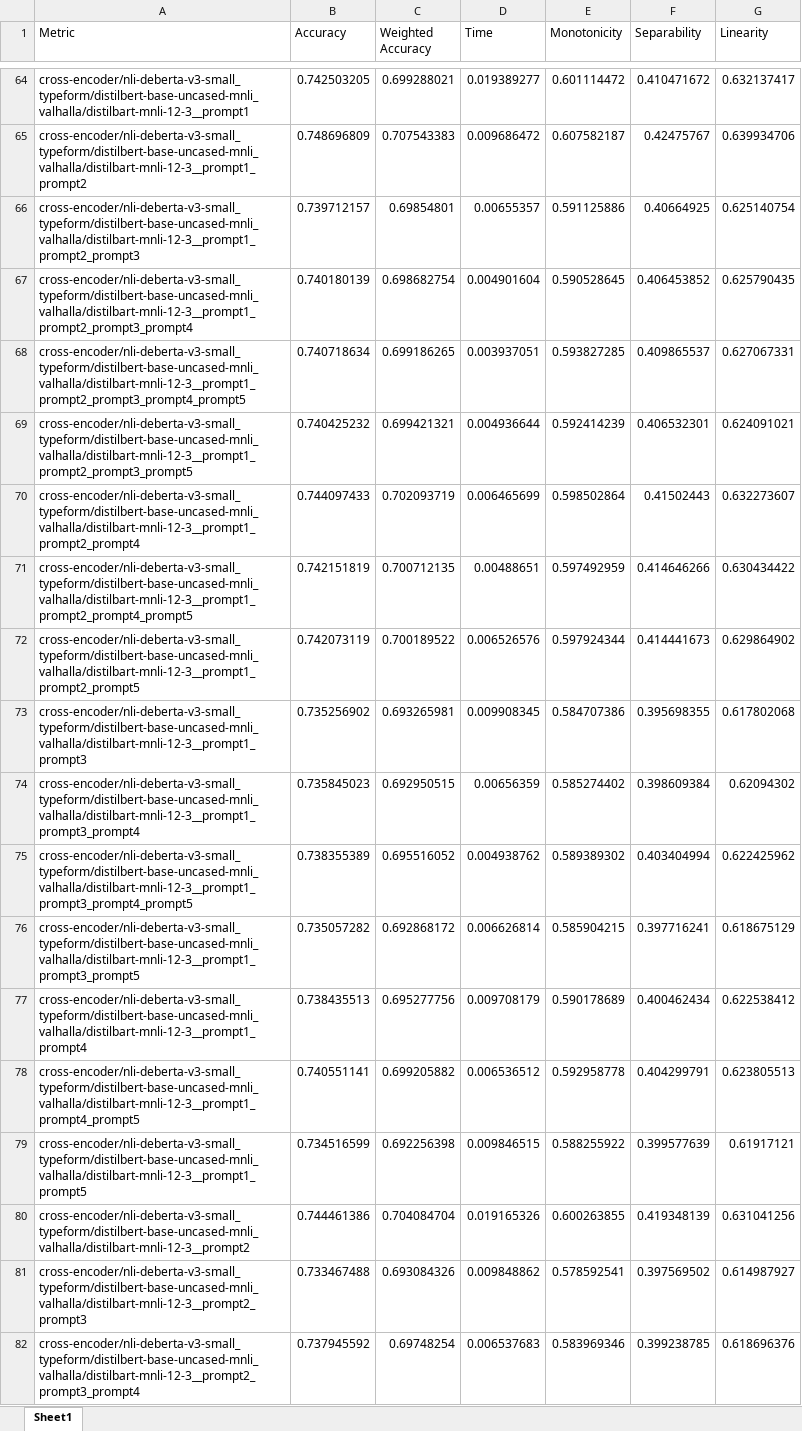
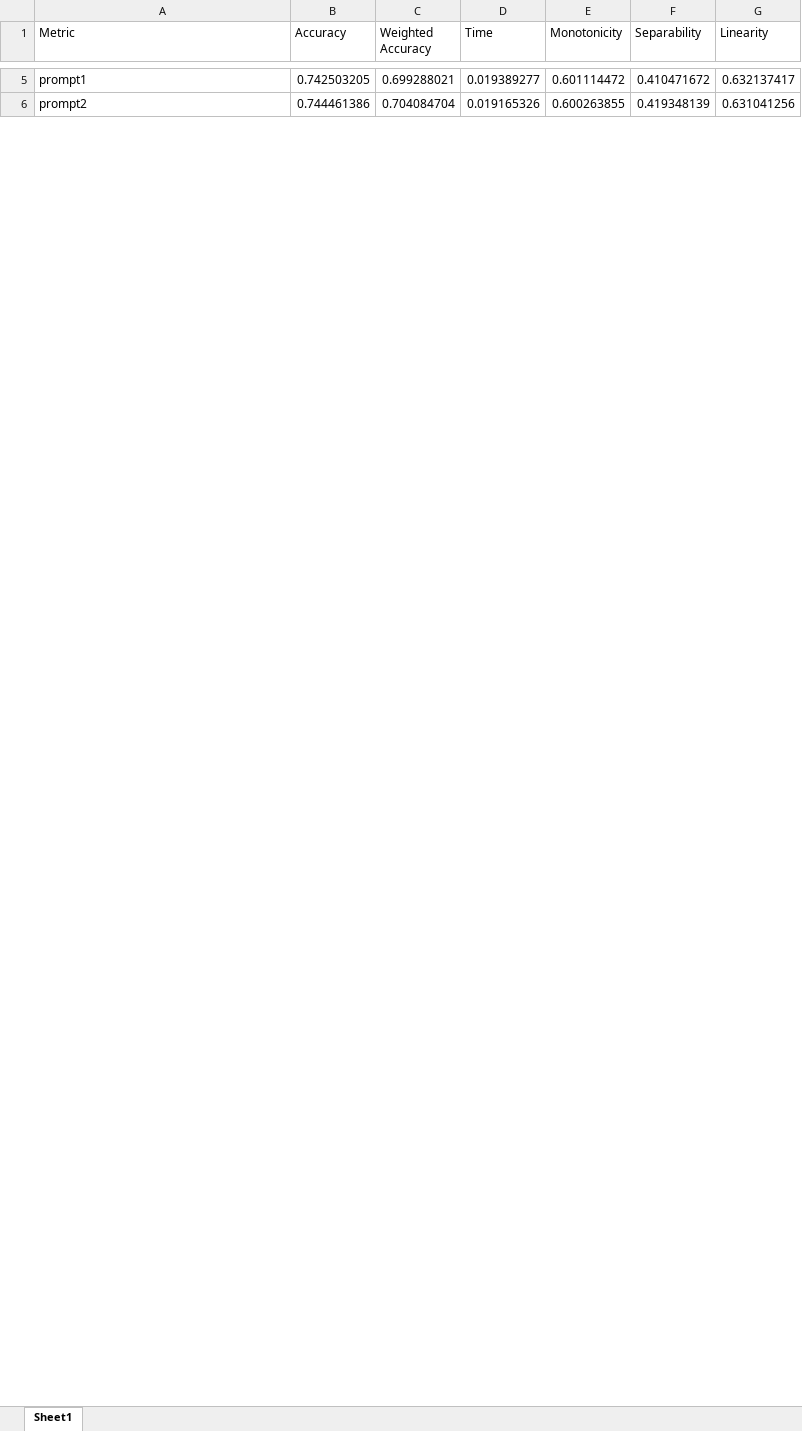
Before and after one commit to isabel-ronan/zeroShotSimilarity, an Excel workbook: ablation/onlineAblation/results/kscDatasetMean.xlsx, sheet Sheet1, drawn as a sheet; only a part is shown, gaps mark what is left out; values as stored, in another font and other column widths than the file's, no borders; removed rows and columns are numbered as before the commit, all else as after; the diff covers the shown part only; the diff names each change by its address in the sheet, - before the commit and + after, or states it on an @@ line.

```diff
--- a/ablation/onlineAblation/results/kscDatasetMean.xlsx (sheet Sheet1)
+++ b/ablation/onlineAblation/results/kscDatasetMean.xlsx (sheet Sheet1)
-A5 (Metric): cross-encoder/nli-deberta-v3-small_typeform/distilbert-base-uncased-mnli_valhalla/distilbart-mnli-12-3__prompt1
+A5 (Metric): prompt1
-row 65: cross-encoder/nli-deberta-v3-small_typeform/distilbert-base-uncased-mnli_valhalla/distilbart-mnli-12-3__prompt1_prompt2 | 0.748696809 | 0.707543383 | 0.009686472 | 0.607582187 | 0.42475767 | 0.639934706
-row 66: cross-encoder/nli-deberta-v3-small_typeform/distilbert-base-uncased-mnli_valhalla/distilbart-mnli-12-3__prompt1_prompt2_prompt3 | 0.739712157 | 0.69854801 | 0.00655357 | 0.591125886 | 0.40664925 | 0.625140754
-row 67: cross-encoder/nli-deberta-v3-small_typeform/distilbert-base-uncased-mnli_valhalla/distilbart-mnli-12-3__prompt1_prompt2_prompt3_prompt4 | 0.740180139 | 0.698682754 | 0.004901604 | 0.590528645 | 0.406453852 | 0.625790435
-row 68: cross-encoder/nli-deberta-v3-small_typeform/distilbert-base-uncased-mnli_valhalla/distilbart-mnli-12-3__prompt1_prompt2_prompt3_prompt4_prompt5 | 0.740718634 | 0.699186265 | 0.003937051 | 0.593827285 | 0.409865537 | 0.627067331
-row 69: cross-encoder/nli-deberta-v3-small_typeform/distilbert-base-uncased-mnli_valhalla/distilbart-mnli-12-3__prompt1_prompt2_prompt3_prompt5 | 0.740425232 | 0.699421321 | 0.004936644 | 0.592414239 | 0.406532301 | 0.624091021
-row 70: cross-encoder/nli-deberta-v3-small_typeform/distilbert-base-uncased-mnli_valhalla/distilbart-mnli-12-3__prompt1_prompt2_prompt4 | 0.744097433 | 0.702093719 | 0.006465699 | 0.598502864 | 0.41502443 | 0.632273607
-row 71: cross-encoder/nli-deberta-v3-small_typeform/distilbert-base-uncased-mnli_valhalla/distilbart-mnli-12-3__prompt1_prompt2_prompt4_prompt5 | 0.742151819 | 0.700712135 | 0.00488651 | 0.597492959 | 0.414646266 | 0.630434422
-row 72: cross-encoder/nli-deberta-v3-small_typeform/distilbert-base-uncased-mnli_valhalla/distilbart-mnli-12-3__prompt1_prompt2_prompt5 | 0.742073119 | 0.700189522 | 0.006526576 | 0.597924344 | 0.414441673 | 0.629864902
-row 73: cross-encoder/nli-deberta-v3-small_typeform/distilbert-base-uncased-mnli_valhalla/distilbart-mnli-12-3__prompt1_prompt3 | 0.735256902 | 0.693265981 | 0.009908345 | 0.584707386 | 0.395698355 | 0.617802068
-row 74: cross-encoder/nli-deberta-v3-small_typeform/distilbert-base-uncased-mnli_valhalla/distilbart-mnli-12-3__prompt1_prompt3_prompt4 | 0.735845023 | 0.692950515 | 0.00656359 | 0.585274402 | 0.398609384 | 0.62094302
-row 75: cross-encoder/nli-deberta-v3-small_typeform/distilbert-base-uncased-mnli_valhalla/distilbart-mnli-12-3__prompt1_prompt3_prompt4_prompt5 | 0.738355389 | 0.695516052 | 0.004938762 | 0.589389302 | 0.403404994 | 0.622425962
-row 76: cross-encoder/nli-deberta-v3-small_typeform/distilbert-base-uncased-mnli_valhalla/distilbart-mnli-12-3__prompt1_prompt3_prompt5 | 0.735057282 | 0.692868172 | 0.006626814 | 0.585904215 | 0.397716241 | 0.618675129
-row 77: cross-encoder/nli-deberta-v3-small_typeform/distilbert-base-uncased-mnli_valhalla/distilbart-mnli-12-3__prompt1_prompt4 | 0.738435513 | 0.695277756 | 0.009708179 | 0.590178689 | 0.400462434 | 0.622538412
-row 78: cross-encoder/nli-deberta-v3-small_typeform/distilbert-base-uncased-mnli_valhalla/distilbart-mnli-12-3__prompt1_prompt4_prompt5 | 0.740551141 | 0.699205882 | 0.006536512 | 0.592958778 | 0.404299791 | 0.623805513
-row 79: cross-encoder/nli-deberta-v3-small_typeform/distilbert-base-uncased-mnli_valhalla/distilbart-mnli-12-3__prompt1_prompt5 | 0.734516599 | 0.692256398 | 0.009846515 | 0.588255922 | 0.399577639 | 0.61917121
-A6 (Metric): cross-encoder/nli-deberta-v3-small_typeform/distilbert-base-uncased-mnli_valhalla/distilbart-mnli-12-3__prompt2
+A6 (Metric): prompt2
-row 81: cross-encoder/nli-deberta-v3-small_typeform/distilbert-base-uncased-mnli_valhalla/distilbart-mnli-12-3__prompt2_prompt3 | 0.733467488 | 0.693084326 | 0.009848862 | 0.578592541 | 0.397569502 | 0.614987927
-row 82: cross-encoder/nli-deberta-v3-small_typeform/distilbert-base-uncased-mnli_valhalla/distilbart-mnli-12-3__prompt2_prompt3_prompt4 | 0.737945592 | 0.69748254 | 0.006537683 | 0.583969346 | 0.399238785 | 0.618696376
```
Also changed, not shown: 2 added rows, 194 removed rows and 4 edited cells elsewhere in this sheet, ablation/onlineAblation/results/allDataset.xlsx, ablation/onlineAblation/results/allDatasetMean.xlsx, 4 other files.
